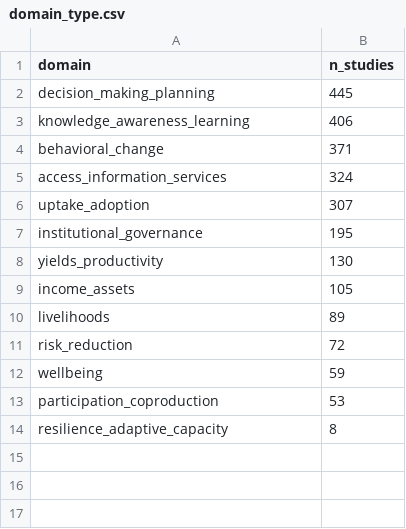
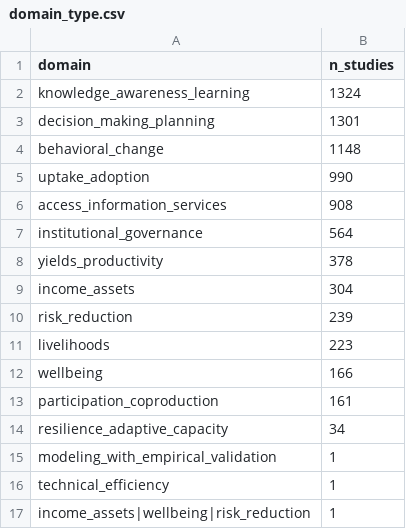
Before and after one commit to bristlepine/ilri-climate-adaptation-effectiveness, a CSV file: frontend/public/map/data/domain_type.csv, drawn as a sheet.

```diff
--- a/frontend/public/map/data/domain_type.csv
+++ b/frontend/public/map/data/domain_type.csv
@@ -1,14 +1,17 @@
 domain,n_studies
-decision_making_planning,445
-knowledge_awareness_learning,406
-behavioral_change,371
-access_information_services,324
-uptake_adoption,307
-institutional_governance,195
-yields_productivity,130
-income_assets,105
-livelihoods,89
-risk_reduction,72
-wellbeing,59
-participation_coproduction,53
-resilience_adaptive_capacity,8
+knowledge_awareness_learning,1324
+decision_making_planning,1301
+behavioral_change,1148
+uptake_adoption,990
+access_information_services,908
+institutional_governance,564
+yields_productivity,378
+income_assets,304
+risk_reduction,239
+livelihoods,223
+wellbeing,166
+participation_coproduction,161
+resilience_adaptive_capacity,34
+modeling_with_empirical_validation,1
+technical_efficiency,1
+income_assets|wellbeing|risk_reduction,1
```
Also changed, not shown: frontend/public/map/data/domain_heatmap.csv, frontend/public/map/data/evidence_gap_map.csv, 30 other files.
